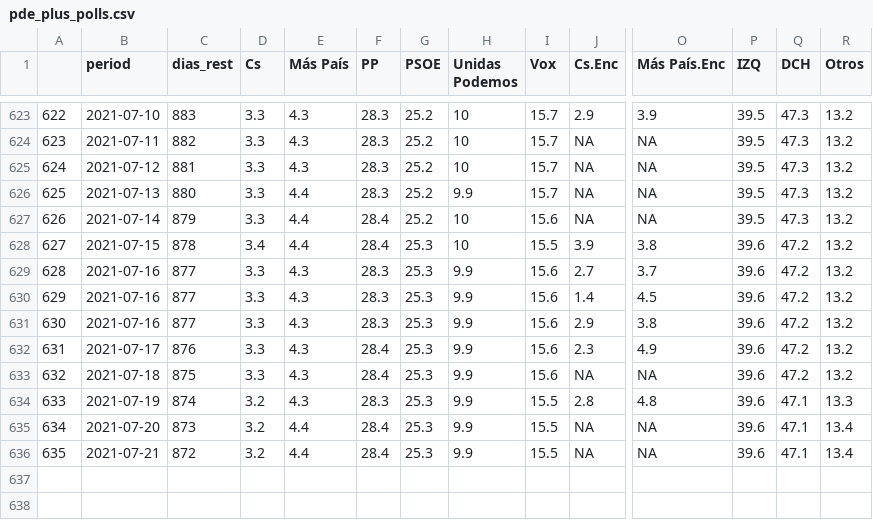
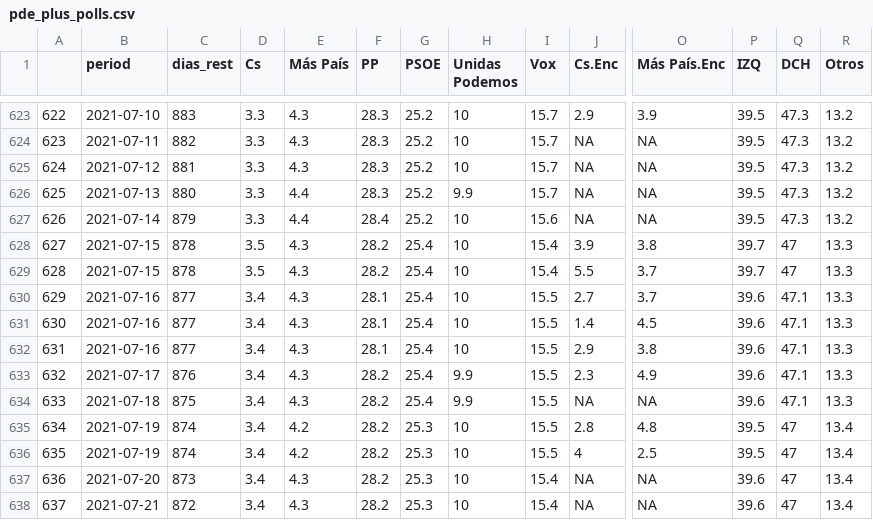
Before and after one commit to endikasatu/promedio_encuestas_esp, a CSV file: data/pde_plus_polls.csv, drawn as a sheet; only a part is shown, gaps mark what is left out; addresses are those after the commit; rows hold the shown columns only; the diff covers the shown part only; the diff names each change by its address in the sheet, - before the commit and + after, or states it on an @@ line.

```diff
--- a/data/pde_plus_polls.csv
+++ b/data/pde_plus_polls.csv
@@ column A renumbered from row 475 down @@
-D628 (Cs): 3.4
+D628 (Cs): 3.5
-E628 (Más País): 4.4
+E628 (Más País): 4.3
-F628 (PP): 28.4
+F628 (PP): 28.2
-G628 (PSOE): 25.3
+G628 (PSOE): 25.4
-I628 (Vox): 15.5
+I628 (Vox): 15.4
-P628 (IZQ): 39.6
+P628 (IZQ): 39.7
-Q628 (DCH): 47.2
+Q628 (DCH): 47
-R628 (Otros): 13.2
+R628 (Otros): 13.3
+row 629: 628 | 2021-07-15 | 878 | 3.5 | 4.3 | 28.2 | 25.4 | 10 | 15.4 | 5.5 | 3.7 | 39.7 | 47 | 13.3
-D630:D634 (Cs): 3.3
+D630:D634 (Cs): 3.4
-F630:F632 (PP): 28.3
+F630:F632 (PP): 28.1
-G630:G634 (PSOE): 25.3
+G630:G634 (PSOE): 25.4
-H630:H632 (Unidas Podemos): 9.9
+H630:H632 (Unidas Podemos): 10
-I630:I634 (Vox): 15.6
+I630:I634 (Vox): 15.5
-Q630:Q634 (DCH): 47.2
+Q630:Q634 (DCH): 47.1
-R630:R634 (Otros): 13.2
+R630:R634 (Otros): 13.3
-F633:F634 (PP): 28.4
+F633:F634 (PP): 28.2
-D635 (Cs): 3.2
+D635 (Cs): 3.4
-E635 (Más País): 4.3
+E635 (Más País): 4.2
-F635 (PP): 28.3
+F635 (PP): 28.2
-H635 (Unidas Podemos): 9.9
+H635 (Unidas Podemos): 10
-P635 (IZQ): 39.6
+P635 (IZQ): 39.5
-Q635 (DCH): 47.1
+Q635 (DCH): 47
-R635 (Otros): 13.3
+R635 (Otros): 13.4
+row 636: 635 | 2021-07-19 | 874 | 3.4 | 4.2 | 28.2 | 25.3 | 10 | 15.5 | 4 | 2.5 | 39.5 | 47 | 13.4
-D637:D638 (Cs): 3.2
+D637:D638 (Cs): 3.4
-E637:E638 (Más País): 4.4
+E637:E638 (Más País): 4.3
-F637:F638 (PP): 28.4
+F637:F638 (PP): 28.2
-H637:H638 (Unidas Podemos): 9.9
+H637:H638 (Unidas Podemos): 10
-I637:I638 (Vox): 15.5
+I637:I638 (Vox): 15.4
-Q637:Q638 (DCH): 47.1
+Q637:Q638 (DCH): 47
```
Also changed, not shown: 1 moved row elsewhere in this file, data/polls.csv, 1 other file.
